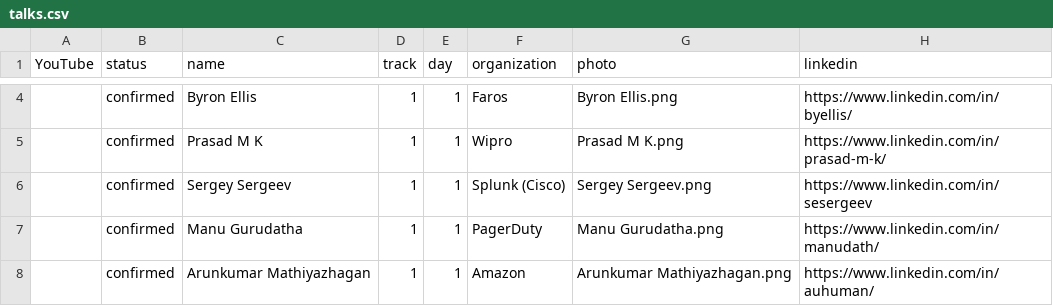
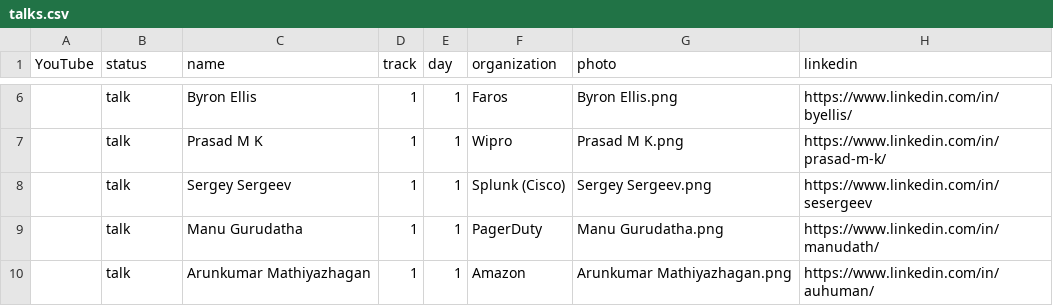
Before and after one commit to sreday/platformday, a CSV file: 2026-san-francisco-q4/_db/talks.csv, drawn as a sheet; only a part is shown, gaps mark what is left out; addresses are those after the commit; the diff covers the shown part only; the diff names each change by its address in the sheet, - before the commit and + after, or states it on an @@ line.

Commit message:
Add files via upload

```diff
--- a/2026-san-francisco-q4/_db/talks.csv
+++ b/2026-san-francisco-q4/_db/talks.csv
-B6:B10 (status): confirmed
+B6:B10 (status): talk
```
Also changed, not shown: 3 added rows, 1 removed row and 1 edited cell elsewhere in this file.
